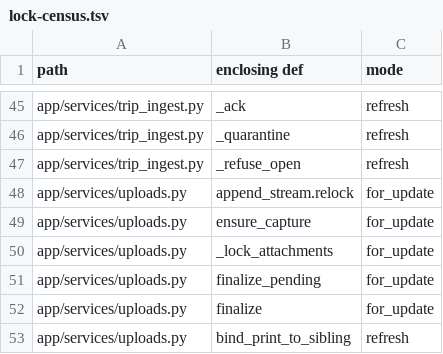
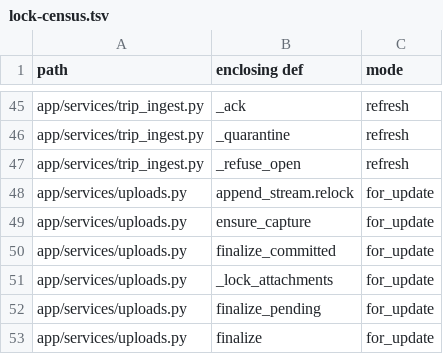
Before and after one commit to fmaass/memos-ng, a TSV file: docs/lock-census.tsv, drawn as a sheet; only a part is shown, gaps mark what is left out; the shorter side is filled out with more unchanged rows; the diff names each change by its address in the sheet, - before the commit and + after, or states it on an @@ line.

```diff
--- a/docs/lock-census.tsv
+++ b/docs/lock-census.tsv
+row 50: app/services/uploads.py | finalize_committed | for_update
```
Also changed, not shown: 12 other files.
